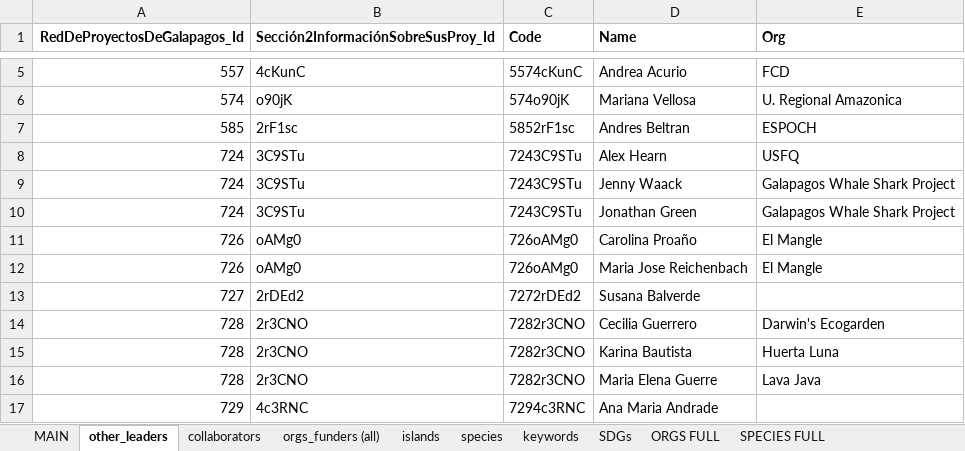
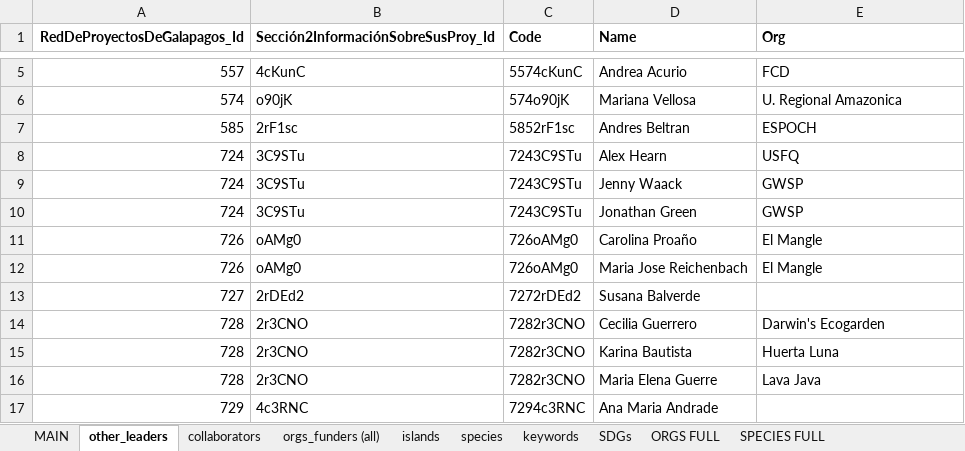
Before and after one commit to jtklein/galapagos-resnet, an Excel workbook: network_data/PROJECT_NETWORK.xlsx, sheet other_leaders, drawn as a sheet; only a part is shown, gaps mark what is left out; values as stored, in another font and other column widths than the file's, no borders; the diff names each change by its address in the sheet, - before the commit and + after, or states it on an @@ line.

Commit message:
Update PROJECT_NETWORK.xlsx

```diff
--- a/network_data/PROJECT_NETWORK.xlsx (sheet other_leaders)
+++ b/network_data/PROJECT_NETWORK.xlsx (sheet other_leaders)
-E9:E10 (Org): Galapagos Whale Shark Project
+E9:E10 (Org): GWSP
```
Also changed, not shown: sheet orgs_funders (all), sheet SDGs, sheet MAIN.
